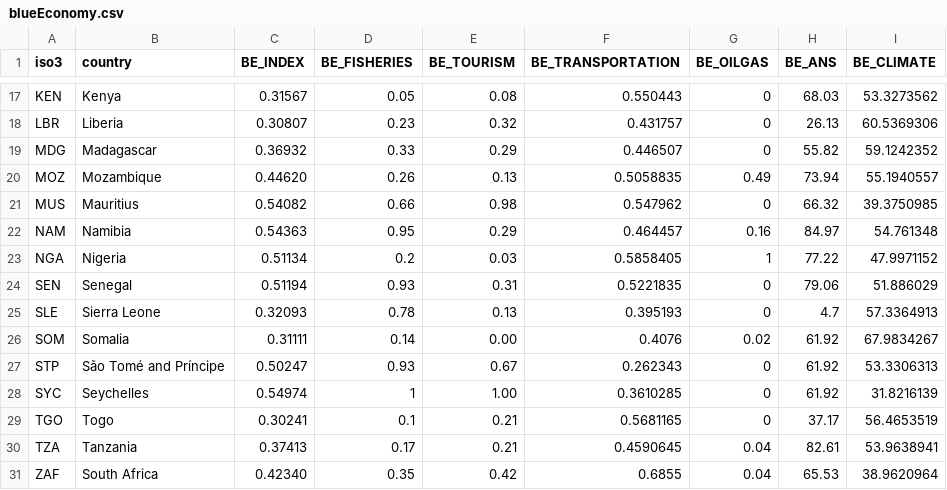
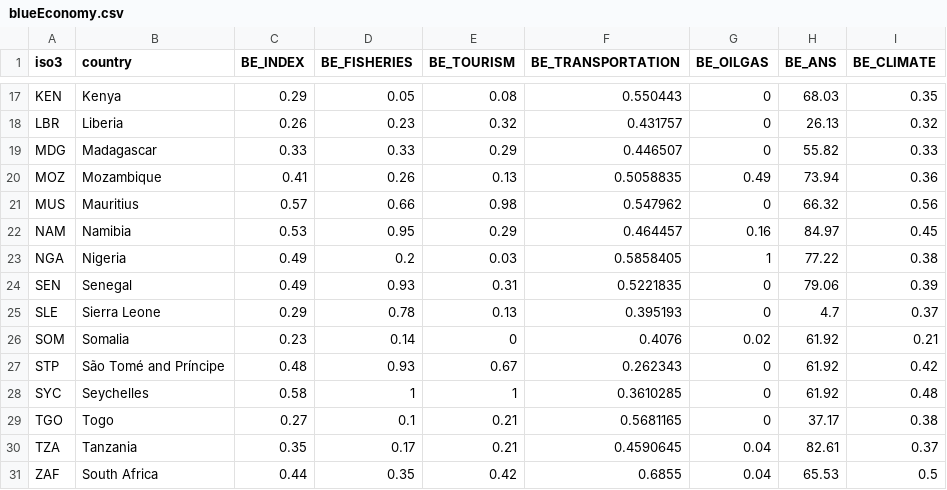
Before and after one commit to robisoniv/stable-seas, a CSV file: data/blue-economy/blueEconomy.csv, drawn as a sheet; only a part is shown, gaps mark what is left out; the diff covers the shown part only; the diff names each change by its address in the sheet, - before the commit and + after, or states it on an @@ line.

```diff
--- a/data/blue-economy/blueEconomy.csv
+++ b/data/blue-economy/blueEconomy.csv
-C17 (BE_INDEX): 0.31567
+C17 (BE_INDEX): 0.29
-I17 (BE_CLIMATE): 53.3273562
+I17 (BE_CLIMATE): 0.35
-C18 (BE_INDEX): 0.30807
+C18 (BE_INDEX): 0.26
-I18 (BE_CLIMATE): 60.5369306
+I18 (BE_CLIMATE): 0.32
-C19 (BE_INDEX): 0.36932
+C19 (BE_INDEX): 0.33
-I19 (BE_CLIMATE): 59.1242352
+I19 (BE_CLIMATE): 0.33
-C20 (BE_INDEX): 0.44620
+C20 (BE_INDEX): 0.41
-I20 (BE_CLIMATE): 55.1940557
+I20 (BE_CLIMATE): 0.36
-C21 (BE_INDEX): 0.54082
+C21 (BE_INDEX): 0.57
-I21 (BE_CLIMATE): 39.3750985
+I21 (BE_CLIMATE): 0.56
-C22 (BE_INDEX): 0.54363
+C22 (BE_INDEX): 0.53
-I22 (BE_CLIMATE): 54.761348
+I22 (BE_CLIMATE): 0.45
-C23 (BE_INDEX): 0.51134
+C23 (BE_INDEX): 0.49
-I23 (BE_CLIMATE): 47.9971152
+I23 (BE_CLIMATE): 0.38
-C24 (BE_INDEX): 0.51194
+C24 (BE_INDEX): 0.49
-I24 (BE_CLIMATE): 51.886029
+I24 (BE_CLIMATE): 0.39
-C25 (BE_INDEX): 0.32093
+C25 (BE_INDEX): 0.29
-I25 (BE_CLIMATE): 57.3364913
+I25 (BE_CLIMATE): 0.37
-C26 (BE_INDEX): 0.31111
+C26 (BE_INDEX): 0.23
-E26 (BE_TOURISM): 0.00
+E26 (BE_TOURISM): 0
-I26 (BE_CLIMATE): 67.9834267
+I26 (BE_CLIMATE): 0.21
-C27 (BE_INDEX): 0.50247
+C27 (BE_INDEX): 0.48
-I27 (BE_CLIMATE): 53.3306313
+I27 (BE_CLIMATE): 0.42
-C28 (BE_INDEX): 0.54974
+C28 (BE_INDEX): 0.58
-E28 (BE_TOURISM): 1.00
+E28 (BE_TOURISM): 1
-I28 (BE_CLIMATE): 31.8216139
+I28 (BE_CLIMATE): 0.48
-C29 (BE_INDEX): 0.30241
+C29 (BE_INDEX): 0.27
-I29 (BE_CLIMATE): 56.4653519
+I29 (BE_CLIMATE): 0.38
-C30 (BE_INDEX): 0.37413
+C30 (BE_INDEX): 0.35
-I30 (BE_CLIMATE): 53.9638941
+I30 (BE_CLIMATE): 0.37
-C31 (BE_INDEX): 0.42340
+C31 (BE_INDEX): 0.44
-I31 (BE_CLIMATE): 38.9620964
+I31 (BE_CLIMATE): 0.5
```
Also changed, not shown: 32 edited cells elsewhere in this file, 2 other files.
